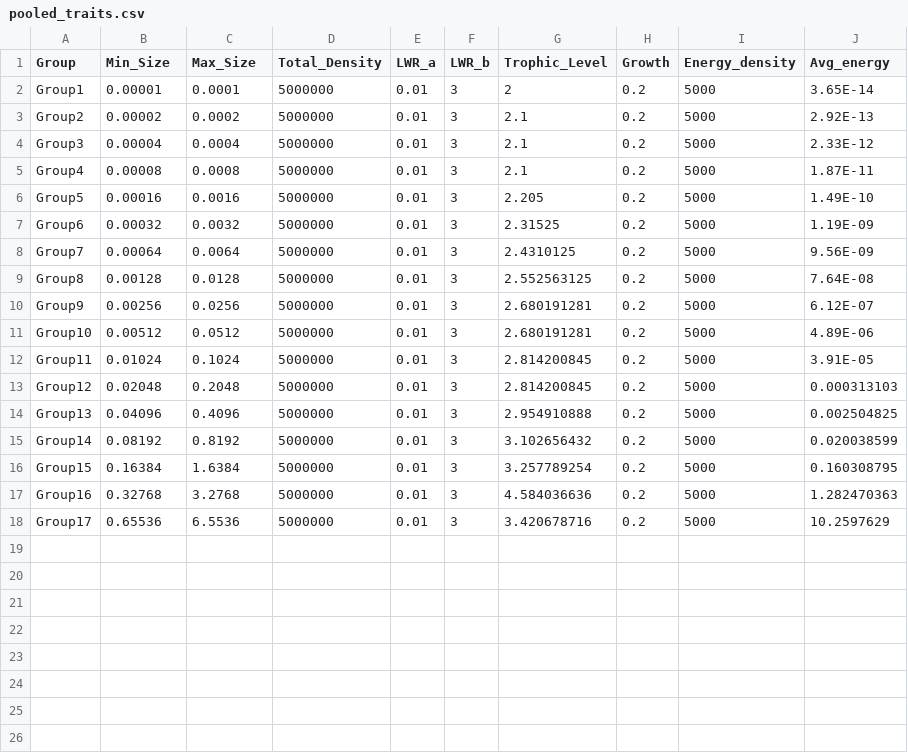
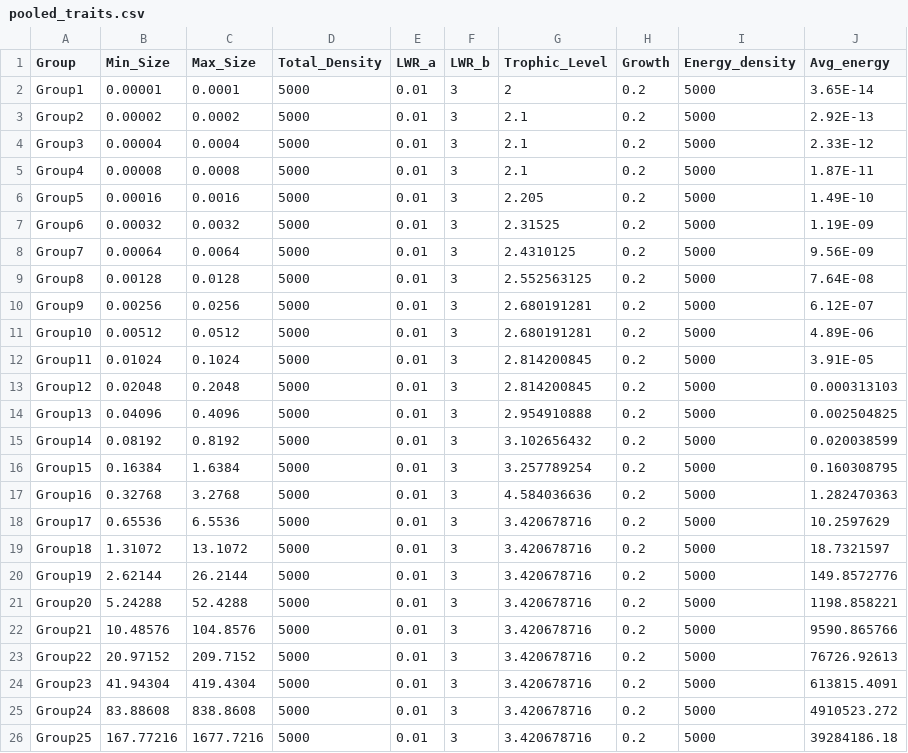
Before and after one commit to mattwoodstock/SwimmingIndividuals, a CSV file: pooled_traits.csv, drawn as a sheet.

```diff
--- a/pooled_traits.csv
+++ b/pooled_traits.csv
@@ -1,18 +1,26 @@
 Group,Min_Size,Max_Size,Total_Density,LWR_a,LWR_b,Trophic_Level,Growth,Energy_density,Avg_energy
-Group1,0.00001,0.0001,5000000,0.01,3,2,0.2,5000,3.65E-14
-Group2,0.00002,0.0002,5000000,0.01,3,2.1,0.2,5000,2.92E-13
-Group3,0.00004,0.0004,5000000,0.01,3,2.1,0.2,5000,2.33E-12
-Group4,0.00008,0.0008,5000000,0.01,3,2.1,0.2,5000,1.87E-11
-Group5,0.00016,0.0016,5000000,0.01,3,2.205,0.2,5000,1.49E-10
-Group6,0.00032,0.0032,5000000,0.01,3,2.31525,0.2,5000,1.19E-09
-Group7,0.00064,0.0064,5000000,0.01,3,2.4310125,0.2,5000,9.56E-09
-Group8,0.00128,0.0128,5000000,0.01,3,2.552563125,0.2,5000,7.64E-08
-Group9,0.00256,0.0256,5000000,0.01,3,2.680191281,0.2,5000,6.12E-07
-Group10,0.00512,0.0512,5000000,0.01,3,2.680191281,0.2,5000,4.89E-06
-Group11,0.01024,0.1024,5000000,0.01,3,2.814200845,0.2,5000,3.91E-05
-Group12,0.02048,0.2048,5000000,0.01,3,2.814200845,0.2,5000,0.000313103
-Group13,0.04096,0.4096,5000000,0.01,3,2.954910888,0.2,5000,0.002504825
-Group14,0.08192,0.8192,5000000,0.01,3,3.102656432,0.2,5000,0.020038599
-Group15,0.16384,1.6384,5000000,0.01,3,3.257789254,0.2,5000,0.160308795
-Group16,0.32768,3.2768,5000000,0.01,3,4.584036636,0.2,5000,1.282470363
-Group17,0.65536,6.5536,5000000,0.01,3,3.420678716,0.2,5000,10.2597629
+Group1,0.00001,0.0001,5000,0.01,3,2,0.2,5000,3.65E-14
+Group2,0.00002,0.0002,5000,0.01,3,2.1,0.2,5000,2.92E-13
+Group3,0.00004,0.0004,5000,0.01,3,2.1,0.2,5000,2.33E-12
+Group4,0.00008,0.0008,5000,0.01,3,2.1,0.2,5000,1.87E-11
+Group5,0.00016,0.0016,5000,0.01,3,2.205,0.2,5000,1.49E-10
+Group6,0.00032,0.0032,5000,0.01,3,2.31525,0.2,5000,1.19E-09
+Group7,0.00064,0.0064,5000,0.01,3,2.4310125,0.2,5000,9.56E-09
+Group8,0.00128,0.0128,5000,0.01,3,2.552563125,0.2,5000,7.64E-08
+Group9,0.00256,0.0256,5000,0.01,3,2.680191281,0.2,5000,6.12E-07
+Group10,0.00512,0.0512,5000,0.01,3,2.680191281,0.2,5000,4.89E-06
+Group11,0.01024,0.1024,5000,0.01,3,2.814200845,0.2,5000,3.91E-05
+Group12,0.02048,0.2048,5000,0.01,3,2.814200845,0.2,5000,0.000313103
+Group13,0.04096,0.4096,5000,0.01,3,2.954910888,0.2,5000,0.002504825
+Group14,0.08192,0.8192,5000,0.01,3,3.102656432,0.2,5000,0.020038599
+Group15,0.16384,1.6384,5000,0.01,3,3.257789254,0.2,5000,0.160308795
+Group16,0.32768,3.2768,5000,0.01,3,4.584036636,0.2,5000,1.282470363
+Group17,0.65536,6.5536,5000,0.01,3,3.420678716,0.2,5000,10.2597629
+Group18,1.31072,13.1072,5000,0.01,3,3.420678716,0.2,5000,18.7321597
+Group19,2.62144,26.2144,5000,0.01,3,3.420678716,0.2,5000,149.8572776
+Group20,5.24288,52.4288,5000,0.01,3,3.420678716,0.2,5000,1198.858221
+Group21,10.48576,104.8576,5000,0.01,3,3.420678716,0.2,5000,9590.865766
+Group22,20.97152,209.7152,5000,0.01,3,3.420678716,0.2,5000,76726.92613
+Group23,41.94304,419.4304,5000,0.01,3,3.420678716,0.2,5000,613815.4091
+Group24,83.88608,838.8608,5000,0.01,3,3.420678716,0.2,5000,4910523.272
+Group25,167.77216,1677.7216,5000,0.01,3,3.420678716,0.2,5000,39284186.18
```
Also changed, not shown: state.csv, traits.csv, 17 other files.
